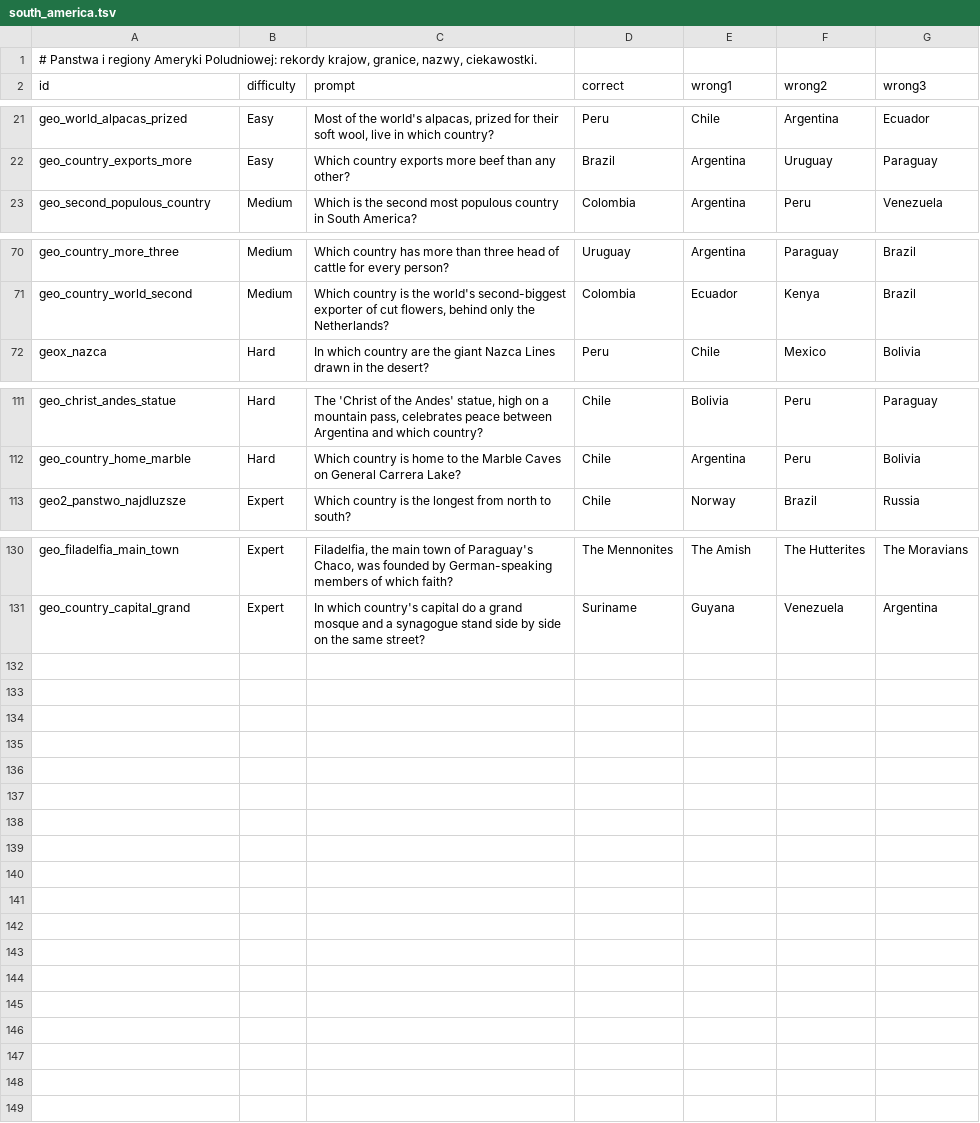
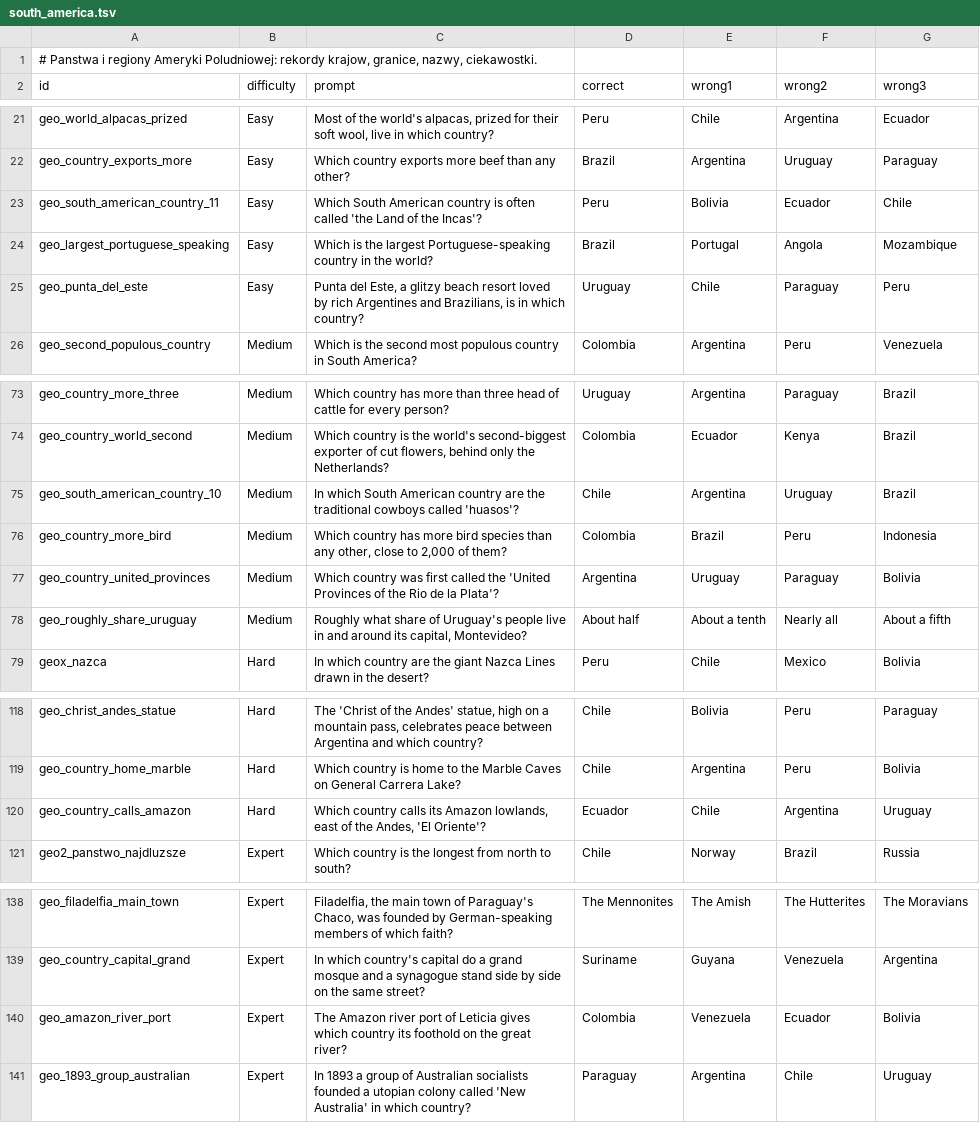
Before and after one commit to AdrianPie/WisdomBound, a TSV file: domain/quizbank/geography/continents/south_america.tsv, drawn as a sheet; only a part is shown, gaps mark what is left out.

```diff
--- a/domain/quizbank/geography/continents/south_america.tsv
+++ b/domain/quizbank/geography/continents/south_america.tsv
@@ -22,2 +22,5 @@ geo_world_alpacas_prized	Easy	Most of the world's alpacas, prized for their soft
 geo_country_exports_more	Easy	Which country exports more beef than any other?	Brazil	Argentina	Uruguay	Paraguay
+geo_south_american_country_11	Easy	Which South American country is often called 'the Land of the Incas'?	Peru	Bolivia	Ecuador	Chile
+geo_largest_portuguese_speaking	Easy	Which is the largest Portuguese-speaking country in the world?	Brazil	Portugal	Angola	Mozambique
+geo_punta_del_este	Easy	Punta del Este, a glitzy beach resort loved by rich Argentines and Brazilians, is in which country?	Uruguay	Chile	Paraguay	Peru
 geo_second_populous_country	Medium	Which is the second most populous country in South America?	Colombia	Argentina	Peru	Venezuela
@@ -71,2 +74,6 @@ geo_country_more_three	Medium	Which country has more than three head of cattle f
 geo_country_world_second	Medium	Which country is the world's second-biggest exporter of cut flowers, behind only the Netherlands?	Colombia	Ecuador	Kenya	Brazil
+geo_south_american_country_10	Medium	In which South American country are the traditional cowboys called 'huasos'?	Chile	Argentina	Uruguay	Brazil
+geo_country_more_bird	Medium	Which country has more bird species than any other, close to 2,000 of them?	Colombia	Brazil	Peru	Indonesia
+geo_country_united_provinces	Medium	Which country was first called the 'United Provinces of the Rio de la Plata'?	Argentina	Uruguay	Paraguay	Bolivia
+geo_roughly_share_uruguay	Medium	Roughly what share of Uruguay's people live in and around its capital, Montevideo?	About half	About a tenth	Nearly all	About a fifth
 geox_nazca	Hard	In which country are the giant Nazca Lines drawn in the desert?	Peru	Chile	Mexico	Bolivia
@@ -112,2 +119,3 @@ geo_christ_andes_statue	Hard	The 'Christ of the Andes' statue, high on a mountai
 geo_country_home_marble	Hard	Which country is home to the Marble Caves on General Carrera Lake?	Chile	Argentina	Peru	Bolivia
+geo_country_calls_amazon	Hard	Which country calls its Amazon lowlands, east of the Andes, 'El Oriente'?	Ecuador	Chile	Argentina	Uruguay
 geo2_panstwo_najdluzsze	Expert	Which country is the longest from north to south?	Chile	Norway	Brazil	Russia
@@ -131 +139,3 @@ geo_filadelfia_main_town	Expert	Filadelfia, the main town of Paraguay's Chaco, w
 geo_country_capital_grand	Expert	In which country's capital do a grand mosque and a synagogue stand side by side on the same street?	Suriname	Guyana	Venezuela	Argentina
+geo_amazon_river_port	Expert	The Amazon river port of Leticia gives which country its foothold on the great river?	Colombia	Venezuela	Ecuador	Bolivia
+geo_1893_group_australian	Expert	In 1893 a group of Australian socialists founded a utopian colony called 'New Australia' in which country?	Paraguay	Argentina	Chile	Uruguay
```
Also changed, not shown: domain/quizbank/geography/continents/asia.tsv, domain/quizbank/geography/continents/europe.tsv, 16 other files.
